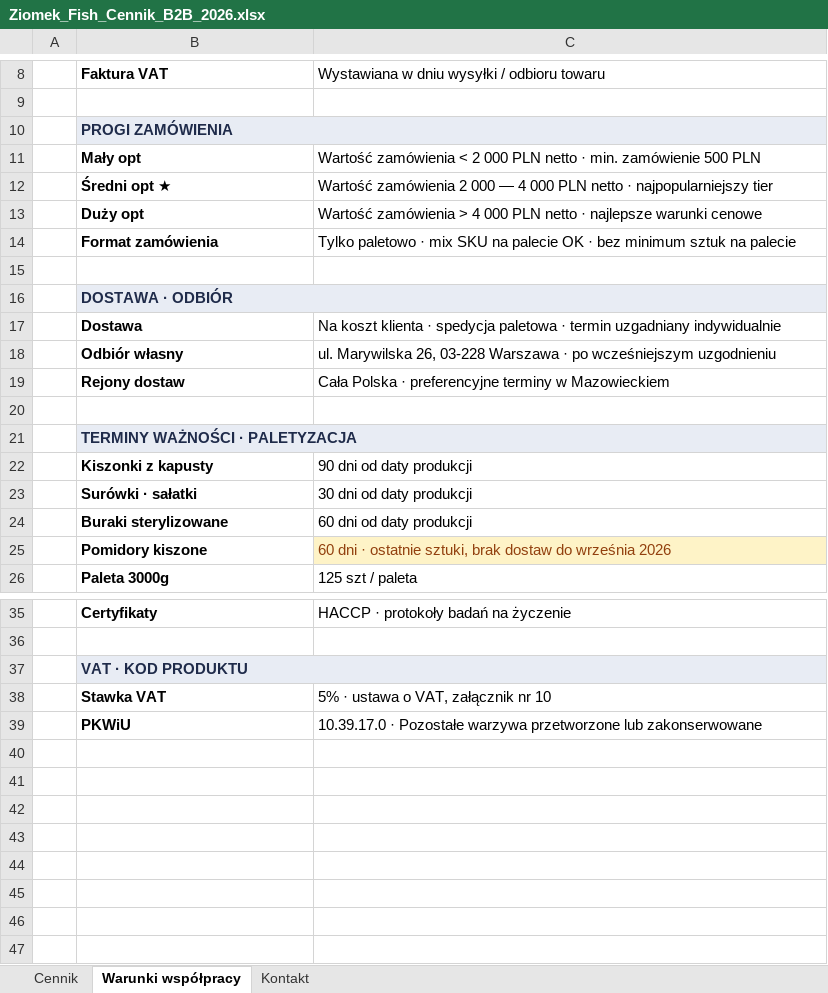
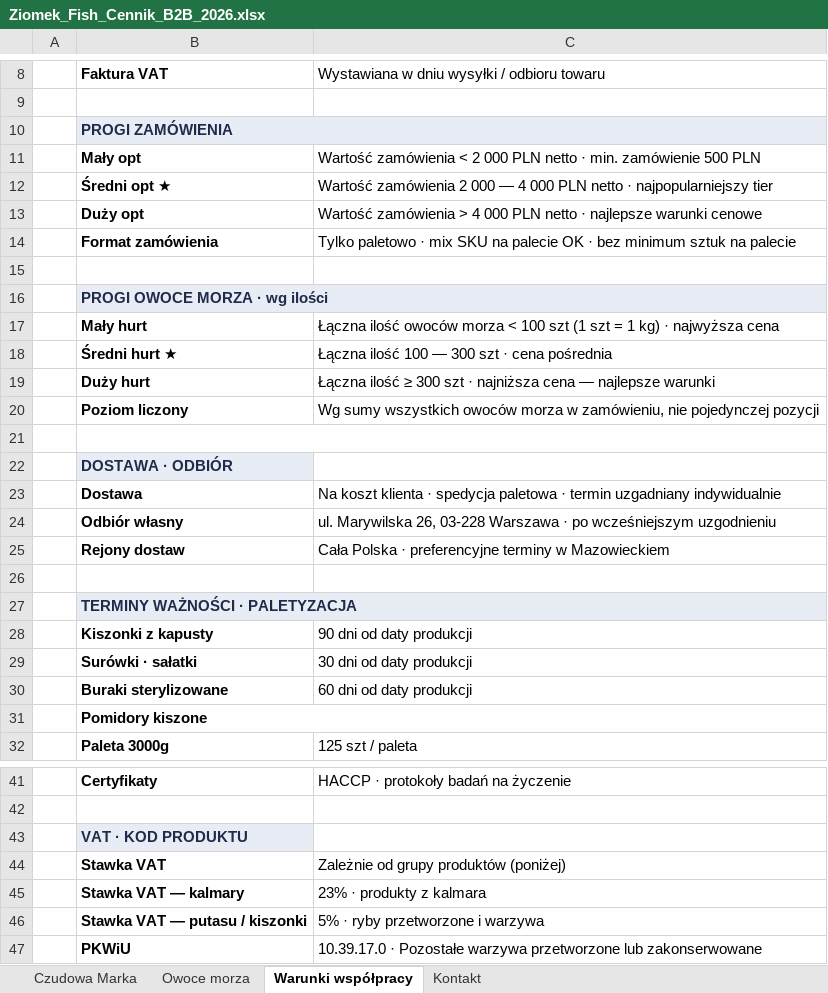
Before and after one commit to vadymrotai-dot/sztab, an Excel workbook: public/cennik/Ziomek_Fish_Cennik_B2B_2026.xlsx, sheet Warunki współpracy, drawn as a sheet; only a part is shown, gaps mark what is left out; values as stored, in another font and other column widths than the file's, no borders; removed rows and columns are numbered as before the commit, all else as after; the diff covers the shown part only; the diff names each change by its address in the sheet, - before the commit and + after, or states it on an @@ line.

Commit message:
cennik: dodano arkusz Owoce morza (kalmary + putasu) do oferty standard

```diff
--- a/public/cennik/Ziomek_Fish_Cennik_B2B_2026.xlsx (sheet Warunki współpracy)
+++ b/public/cennik/Ziomek_Fish_Cennik_B2B_2026.xlsx (sheet Warunki współpracy)
-sheet tab: Cennik
+sheet tab: Czudowa Marka
+sheet tab: Owoce morza
-C10 fill: none
+C10 fill: #E8ECF4
+row 16:  | PROGI OWOCE MORZA · wg ilości
+row 17:  | Mały hurt | Łączna ilość owoców morza < 100 szt (1 szt = 1 kg) · najwyższa cena
+row 18:  | Średni hurt ★ | Łączna ilość 100 — 300 szt · cena pośrednia
+row 19:  | Duży hurt | Łączna ilość ≥ 300 szt · najniższa cena — najlepsze warunki
+row 20:  | Poziom liczony | Wg sumy wszystkich owoców morza w zamówieniu, nie pojedynczej pozycji
+row 21: (empty)
-B16:C16 merged
-B21:C21 merged
+B31:C31 merged
-C31: 60 dni · ostatnie sztuki, brak dostaw do września 2026
+C31: (empty)
-C31 fill: #FEF3C7
+C31 fill: none
-B37:C37 merged
-C44: 5% · ustawa o VAT, załącznik nr 10
+C44: Zależnie od grupy produktów (poniżej)
+row 45:  | Stawka VAT — kalmary | 23% · produkty z kalmara
+row 46:  | Stawka VAT — putasu / kiszonki | 5% · ryby przetworzone i warzywa
```
Also changed, not shown: cell formats elsewhere in this sheet, sheet Czudowa Marka, sheet Kontakt.
